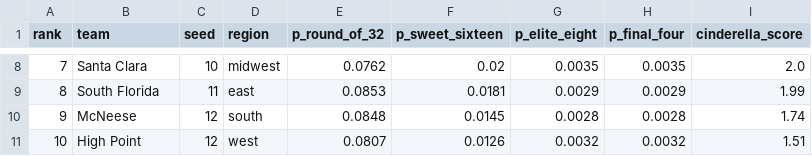
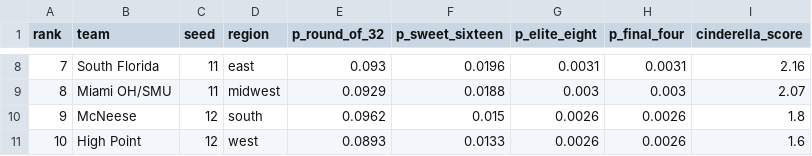
Before and after one commit to sfgray26/CBB_Betting, a CSV file: outputs/tournament_2026/cinderella_rankings.csv, drawn as a sheet; only a part is shown, gaps mark what is left out; the diff covers the shown part only.

```diff
--- a/outputs/tournament_2026/cinderella_rankings.csv
+++ b/outputs/tournament_2026/cinderella_rankings.csv
@@ -8,4 +8,4 @@ rank,team,seed,region,p_round_of_32,p_sweet_sixteen,p_elite_eight,p_final_four,c
-7,Santa Clara,10,midwest,0.0762,0.02,0.0035,0.0035,2.0
-8,South Florida,11,east,0.0853,0.0181,0.0029,0.0029,1.99
-9,McNeese,12,south,0.0848,0.0145,0.0028,0.0028,1.74
-10,High Point,12,west,0.0807,0.0126,0.0032,0.0032,1.51
+7,South Florida,11,east,0.093,0.0196,0.0031,0.0031,2.16
+8,Miami OH/SMU,11,midwest,0.0929,0.0188,0.003,0.003,2.07
+9,McNeese,12,south,0.0962,0.015,0.0026,0.0026,1.8
+10,High Point,12,west,0.0893,0.0133,0.0026,0.0026,1.6
```
Also changed, not shown: 46 edited cells elsewhere in this file, outputs/tournament_2026/championship_probs.csv, outputs/tournament_2026/final_four_probs.csv, 6 other files.
